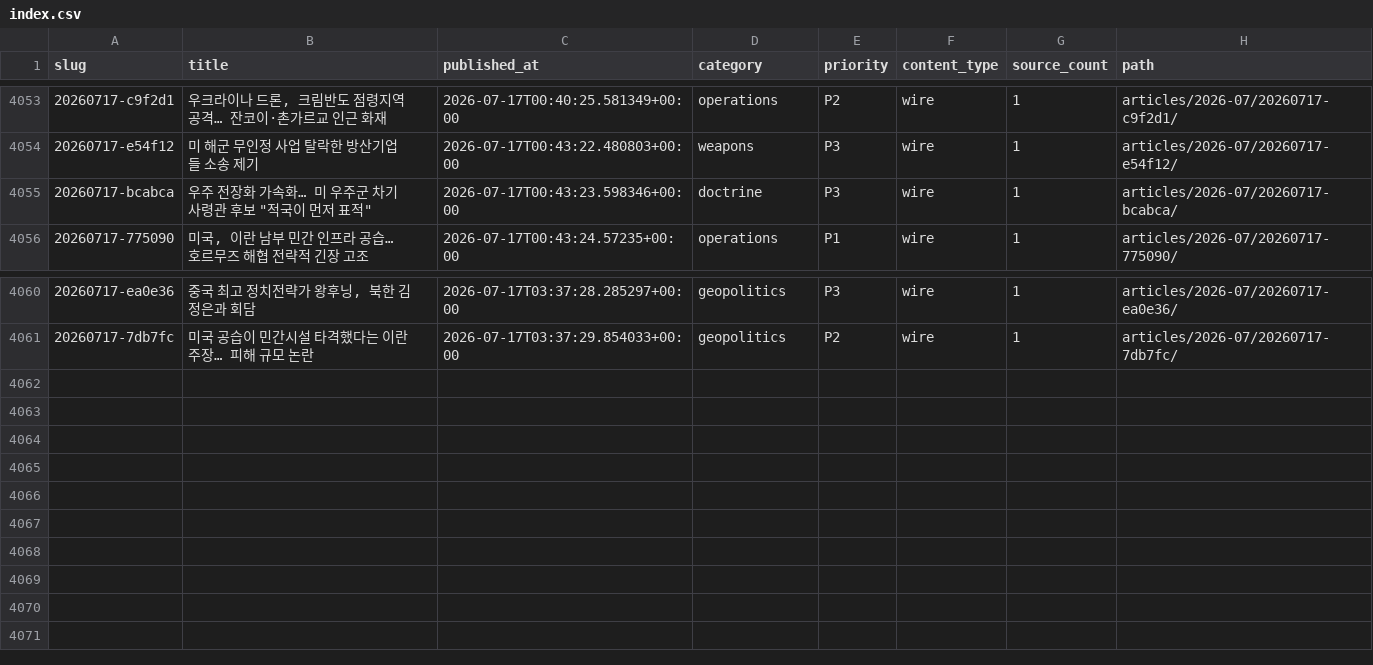
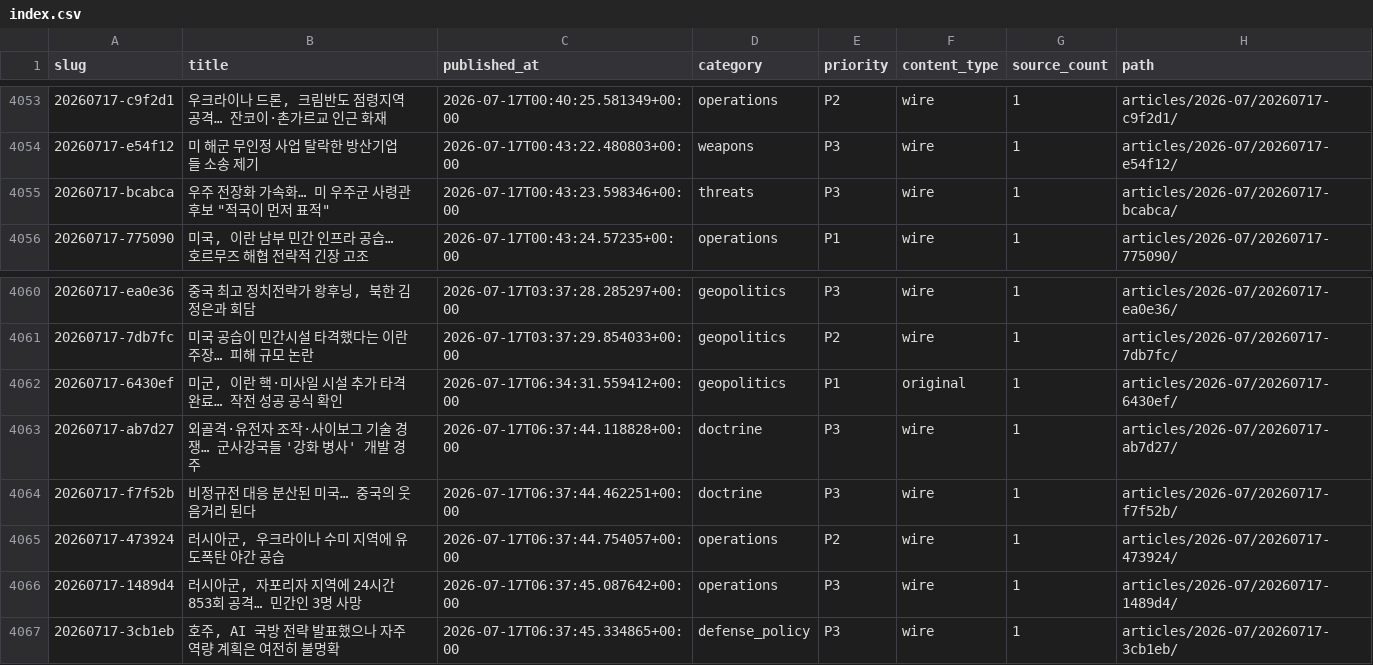
Before and after one commit to CombatSociety/data, a CSV file: index.csv, drawn as a sheet; only a part is shown, gaps mark what is left out.

Commit message:
mirror: 4066 articles + 74 briefs @ 2026-07-17 16:15 KST

```diff
--- a/index.csv
+++ b/index.csv
@@ -4054,3 +4054,3 @@ slug,title,published_at,category,priority,content_type,source_count,path
 20260717-e54f12,미 해군 무인정 사업 탈락한 방산기업들 소송 제기,2026-07-17T00:43:22.480803+00:00,weapons,P3,wire,1,articles/2026-07/20260717-e54f12/
-20260717-bcabca,"우주 전장화 가속화… 미 우주군 차기 사령관 후보 ""적국이 먼저 표적""",2026-07-17T00:43:23.598346+00:00,doctrine,P3,wire,1,articles/2026-07/20260717-bcabca/
+20260717-bcabca,"우주 전장화 가속화… 미 우주군 사령관 후보 ""적국이 먼저 표적""",2026-07-17T00:43:23.598346+00:00,threats,P3,wire,1,articles/2026-07/20260717-bcabca/
 20260717-775090,"미국, 이란 남부 민간 인프라 공습… 호르무즈 해협 전략적 긴장 고조",2026-07-17T00:43:24.57235+00:00,operations,P1,wire,1,articles/2026-07/20260717-775090/
@@ -4061 +4061,7 @@ slug,title,published_at,category,priority,content_type,source_count,path
 20260717-7db7fc,미국 공습이 민간시설 타격했다는 이란 주장… 피해 규모 논란,2026-07-17T03:37:29.854033+00:00,geopolitics,P2,wire,1,articles/2026-07/20260717-7db7fc/
+20260717-6430ef,"미군, 이란 핵·미사일 시설 추가 타격 완료… 작전 성공 공식 확인",2026-07-17T06:34:31.559412+00:00,geopolitics,P1,original,1,articles/2026-07/20260717-6430ef/
+20260717-ab7d27,외골격·유전자 조작·사이보그 기술 경쟁… 군사강국들 '강화 병사' 개발 경주,2026-07-17T06:37:44.118828+00:00,doctrine,P3,wire,1,articles/2026-07/20260717-ab7d27/
+20260717-f7f52b,비정규전 대응 분산된 미국… 중국의 웃음거리 된다,2026-07-17T06:37:44.462251+00:00,doctrine,P3,wire,1,articles/2026-07/20260717-f7f52b/
+20260717-473924,"러시아군, 우크라이나 수미 지역에 유도폭탄 야간 공습",2026-07-17T06:37:44.754057+00:00,operations,P2,wire,1,articles/2026-07/20260717-473924/
+20260717-1489d4,"러시아군, 자포리자 지역에 24시간 853회 공격… 민간인 3명 사망",2026-07-17T06:37:45.087642+00:00,operations,P3,wire,1,articles/2026-07/20260717-1489d4/
+20260717-3cb1eb,"호주, AI 국방 전략 발표했으나 자주 역량 계획은 여전히 불명확",2026-07-17T06:37:45.334865+00:00,defense_policy,P3,wire,1,articles/2026-07/20260717-3cb1eb/
```
Also changed, not shown: 21 other files.
